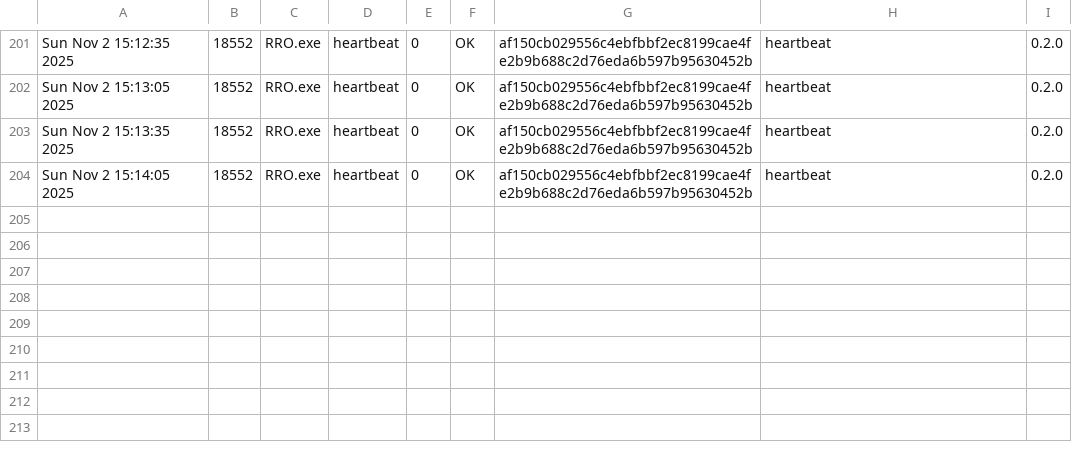
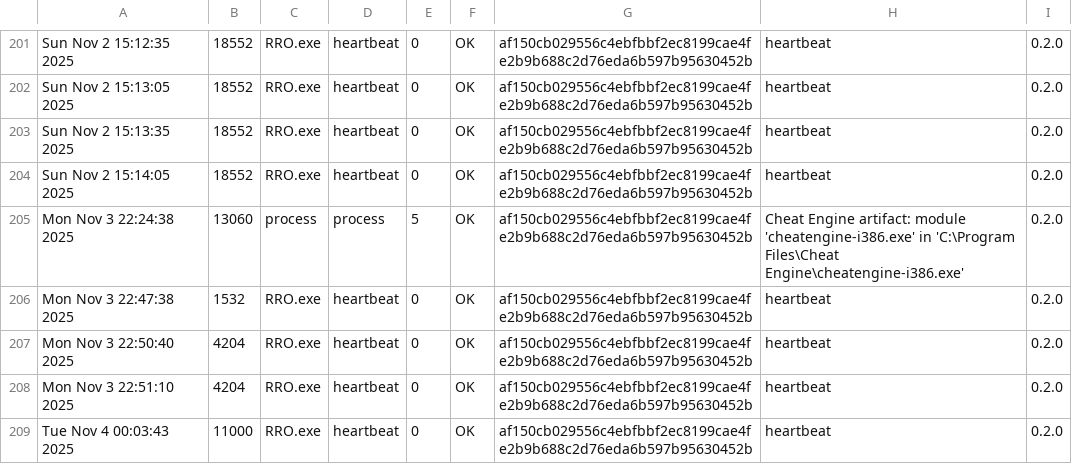
Before and after one commit to Hansel38/Oblivion-3.1, a CSV file: Debug/reports.csv, drawn as a sheet; only a part is shown, gaps mark what is left out; the diff names each change by its address in the sheet, - before the commit and + after, or states it on an @@ line.

```diff
--- a/Debug/reports.csv
+++ b/Debug/reports.csv
+row 205: Mon Nov 3 22:24:38 2025 | 13060 | process | process | 5 | OK | af150cb029556c4ebfbbf2ec8199cae4fe2b9b688c2d76eda6b597b95630452b | Cheat Engine artifact: module 'cheatengine-i386.exe' in 'C:\Program Files\Cheat Engine\cheatengine-i386.exe' | 0.2.0
+row 206: Mon Nov 3 22:47:38 2025 | 1532 | RRO.exe | heartbeat | 0 | OK | af150cb029556c4ebfbbf2ec8199cae4fe2b9b688c2d76eda6b597b95630452b | heartbeat | 0.2.0
+row 207: Mon Nov 3 22:50:40 2025 | 4204 | RRO.exe | heartbeat | 0 | OK | af150cb029556c4ebfbbf2ec8199cae4fe2b9b688c2d76eda6b597b95630452b | heartbeat | 0.2.0
+row 208: Mon Nov 3 22:51:10 2025 | 4204 | RRO.exe | heartbeat | 0 | OK | af150cb029556c4ebfbbf2ec8199cae4fe2b9b688c2d76eda6b597b95630452b | heartbeat | 0.2.0
+row 209: Tue Nov 4 00:03:43 2025 | 11000 | RRO.exe | heartbeat | 0 | OK | af150cb029556c4ebfbbf2ec8199cae4fe2b9b688c2d76eda6b597b95630452b | heartbeat | 0.2.0
```
Also changed, not shown: 31 other files.
